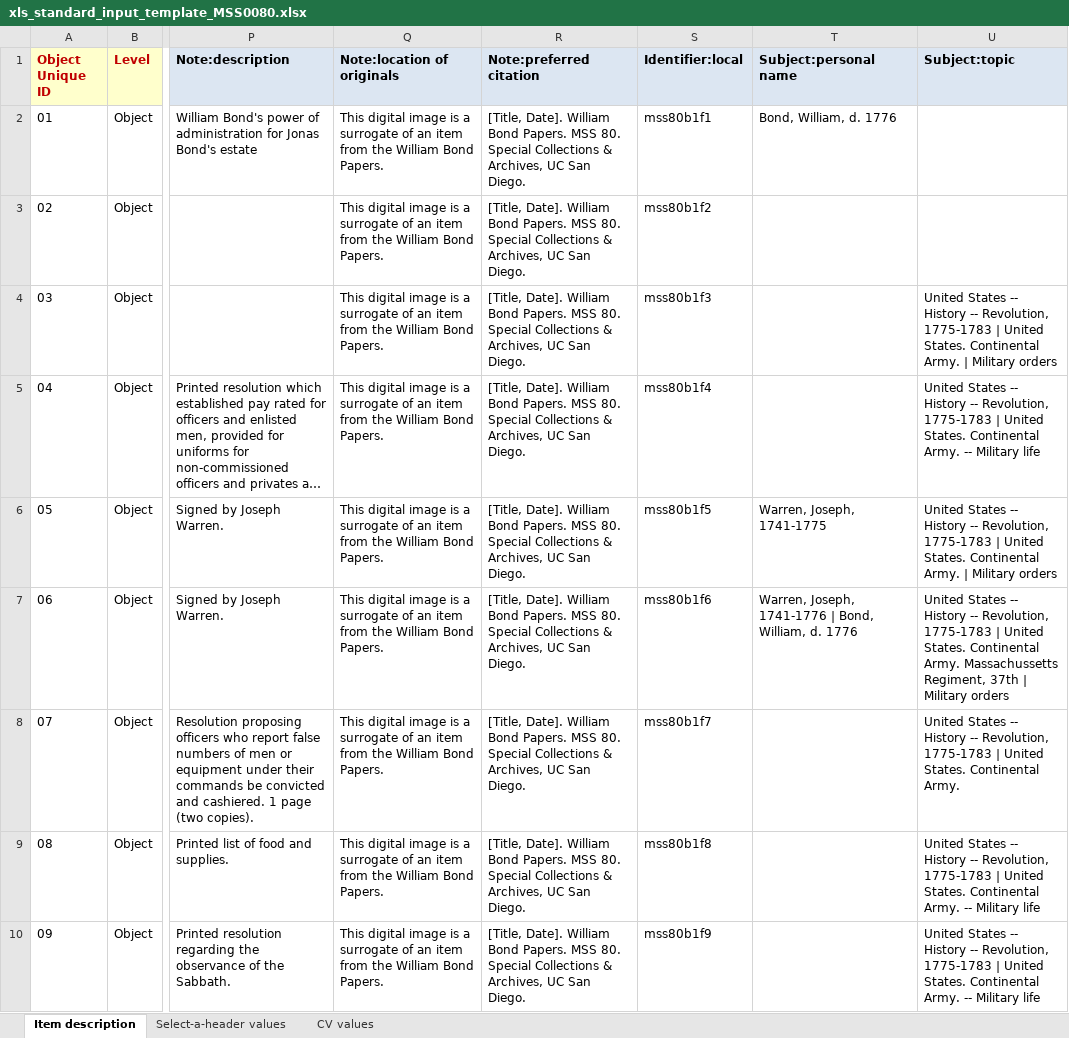
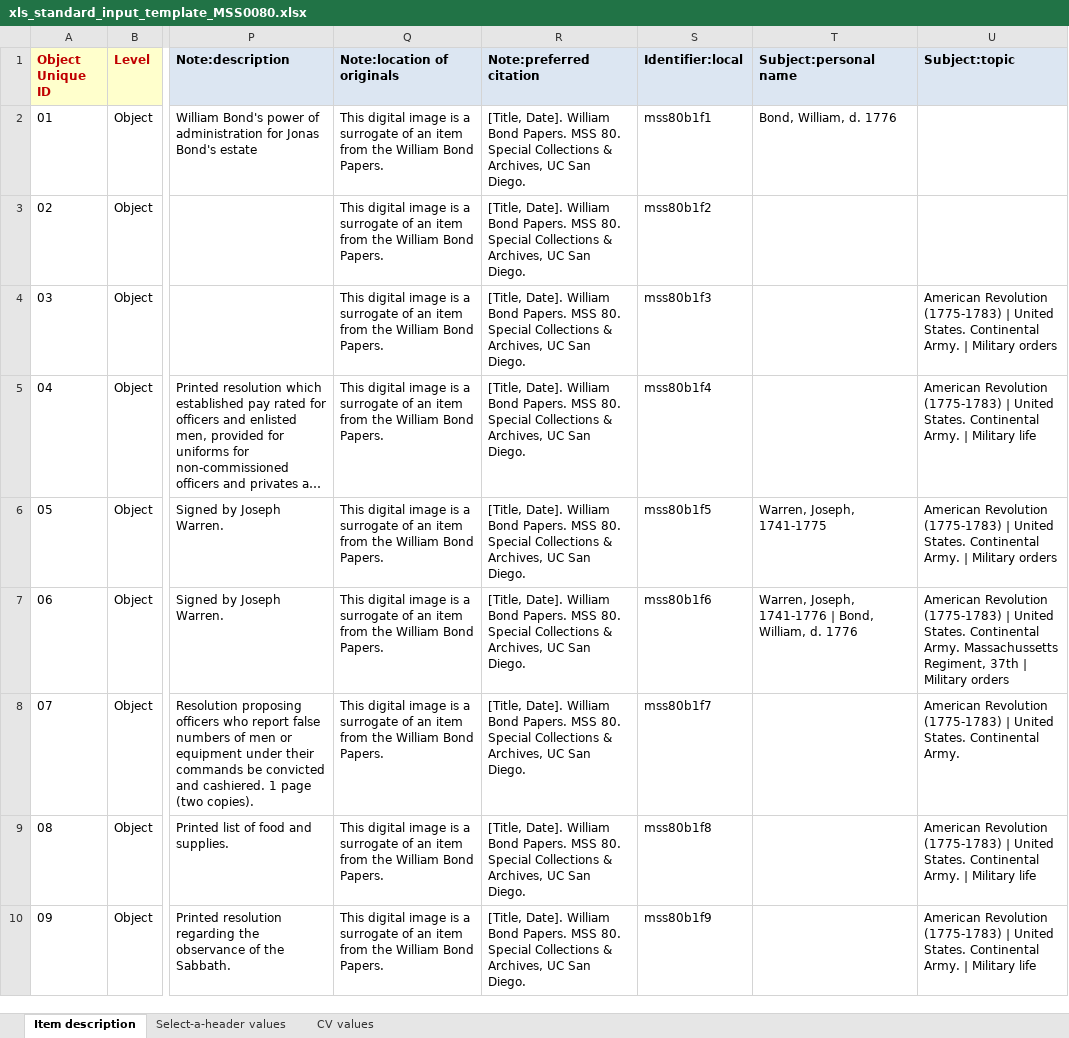
Before and after one commit to remerjohnson/historical-domm, an Excel workbook: mss0080/OLR/xls_standard_input_template_MSS0080.xlsx, sheet Item description, drawn as a sheet; only a part is shown, gaps mark what is left out; long unchanged cells end in …; values as stored, in another font and other column widths than the file's, no borders; conditional formats not drawn; the diff covers the shown part only; the diff names each change by its address in the sheet, - before the commit and + after, or states it on an @@ line.

```diff
--- a/mss0080/OLR/xls_standard_input_template_MSS0080.xlsx (sheet Item description)
+++ b/mss0080/OLR/xls_standard_input_template_MSS0080.xlsx (sheet Item description)
-U4 (Subject:topic): United States -- History -- Revolution, 1775-1783 | United…
+U4 (Subject:topic): American Revolution (1775-1783) | United…
-U5 (Subject:topic): United States -- History -- Revolution, 1775-1783 | United States. Continental Army. -- Military life
+U5 (Subject:topic): American Revolution (1775-1783) | United States. Continental Army. | Military life
-U6 (Subject:topic): United States -- History -- Revolution, 1775-1783 | United…
+U6 (Subject:topic): American Revolution (1775-1783) | United…
-U7 (Subject:topic): United States -- History -- Revolution, 1775-1783 | United…
+U7 (Subject:topic): American Revolution (1775-1783) | United…
-U8 (Subject:topic): United States -- History -- Revolution, 1775-1783 | United…
+U8 (Subject:topic): American Revolution (1775-1783) | United…
-U9:U10 (Subject:topic): United States -- History -- Revolution, 1775-1783 | United States. Continental Army. -- Military life
+U9:U10 (Subject:topic): American Revolution (1775-1783) | United States. Continental Army. | Military life
```
Also changed, not shown: 34 edited cells elsewhere in this sheet, mss0080/CLR/CLR_standard_input_mss0080.xlsx.
